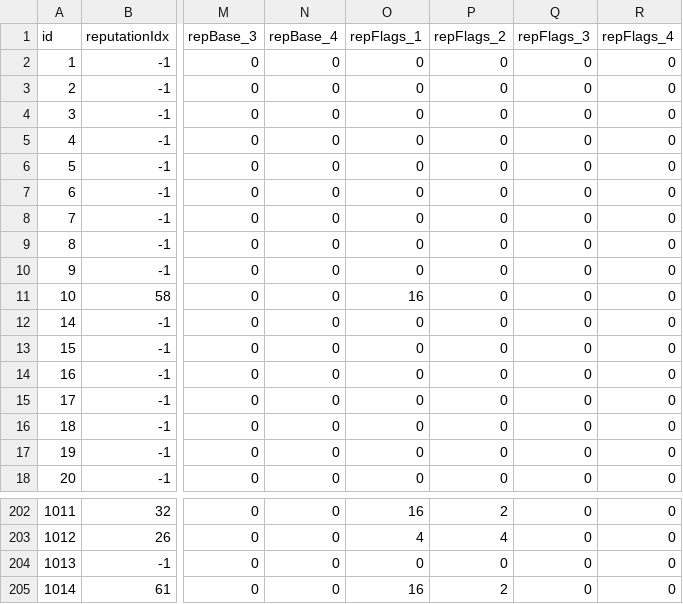
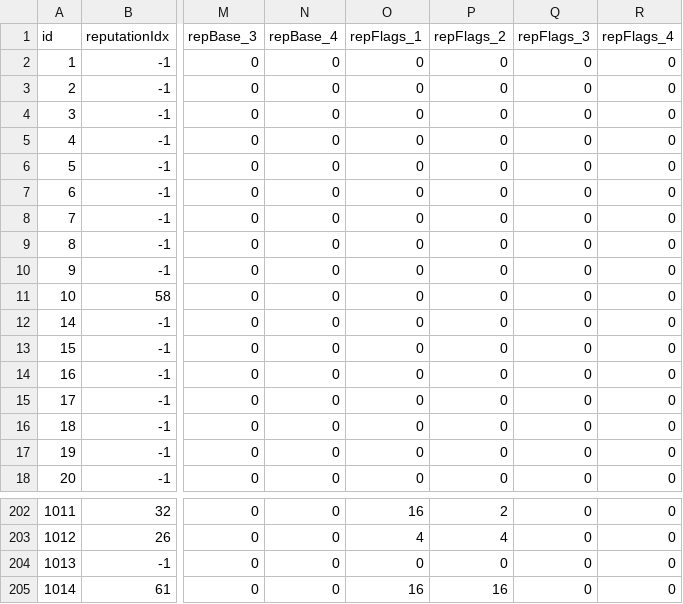
Before and after one commit to isfir/wowsims-turtle, a CSV file: assets/db_inputs/Faction.csv, drawn as a sheet; only a part is shown, gaps mark what is left out; the diff names each change by its address in the sheet, - before the commit and + after, or states it on an @@ line.

Commit message:
Import patch data from April 15 2026

```diff
--- a/assets/db_inputs/Faction.csv
+++ b/assets/db_inputs/Faction.csv
-O11 (repFlags_1): 16
+O11 (repFlags_1): 0
-P205 (repFlags_2): 2
+P205 (repFlags_2): 16
```
Also changed, not shown: 6 other files.
